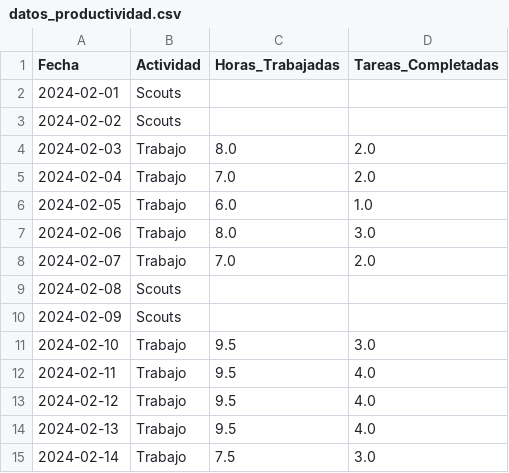
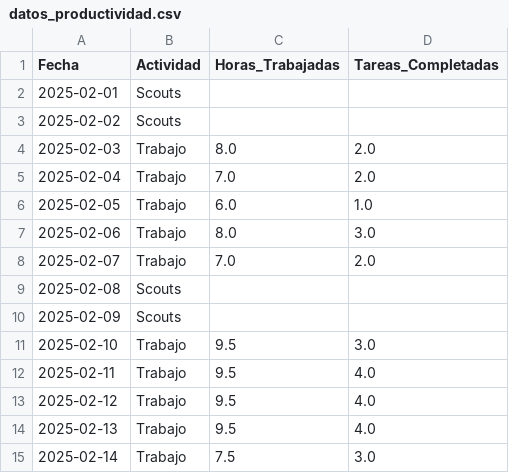
Before and after one commit to jmrl3004slp/Ciencia-de-Datos-Productividad, a CSV file: Ciencia-de-Datos-Productividad/ejercicios/datos_productividad.csv, drawn as a sheet.

Commit message:
Ejercicio 6 - Dashboard en Power BI

```diff
--- a/Ciencia-de-Datos-Productividad/ejercicios/datos_productividad.csv
+++ b/Ciencia-de-Datos-Productividad/ejercicios/datos_productividad.csv
@@ -1,15 +1,15 @@
 Fecha,Actividad,Horas_Trabajadas,Tareas_Completadas
-2024-02-01,Scouts,,
-2024-02-02,Scouts,,
-2024-02-03,Trabajo,8.0,2.0
-2024-02-04,Trabajo,7.0,2.0
-2024-02-05,Trabajo,6.0,1.0
-2024-02-06,Trabajo,8.0,3.0
-2024-02-07,Trabajo,7.0,2.0
-2024-02-08,Scouts,,
-2024-02-09,Scouts,,
-2024-02-10,Trabajo,9.5,3.0
-2024-02-11,Trabajo,9.5,4.0
-2024-02-12,Trabajo,9.5,4.0
-2024-02-13,Trabajo,9.5,4.0
-2024-02-14,Trabajo,7.5,3.0
+2025-02-01,Scouts,,
+2025-02-02,Scouts,,
+2025-02-03,Trabajo,8.0,2.0
+2025-02-04,Trabajo,7.0,2.0
+2025-02-05,Trabajo,6.0,1.0
+2025-02-06,Trabajo,8.0,3.0
+2025-02-07,Trabajo,7.0,2.0
+2025-02-08,Scouts,,
+2025-02-09,Scouts,,
+2025-02-10,Trabajo,9.5,3.0
+2025-02-11,Trabajo,9.5,4.0
+2025-02-12,Trabajo,9.5,4.0
+2025-02-13,Trabajo,9.5,4.0
+2025-02-14,Trabajo,7.5,3.0
```
Also changed, not shown: 1 other file.
